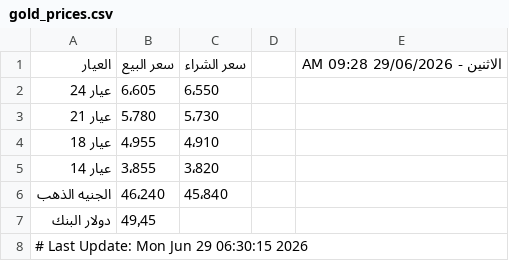
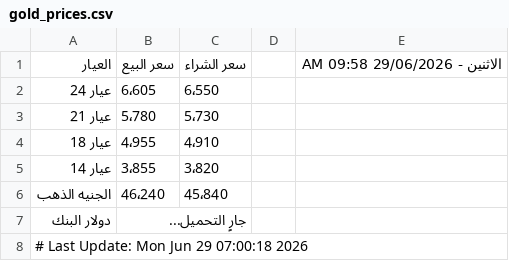
Before and after one commit to abodaapp-hash/-update_gold_prices.py, a CSV file: data/gold_prices.csv, drawn as a sheet.

```diff
--- a/data/gold_prices.csv
+++ b/data/gold_prices.csv
@@ -1,2 +1,2 @@
-العيار,سعر البيع,سعر الشراء,,الاثنين - 29/06/2026 09:28 AM
+العيار,سعر البيع,سعر الشراء,,الاثنين - 29/06/2026 09:58 AM
 عيار 24,6٬605,6٬550,,
@@ -6,3 +6,3 @@
 الجنيه الذهب,46٬240,45٬840,,
-دولار البنك,49٫45,,,
-# Last Update: Mon Jun 29 06:30:15 2026
+دولار البنك,جارٍ التحميل...,,,
+# Last Update: Mon Jun 29 07:00:18 2026
```
